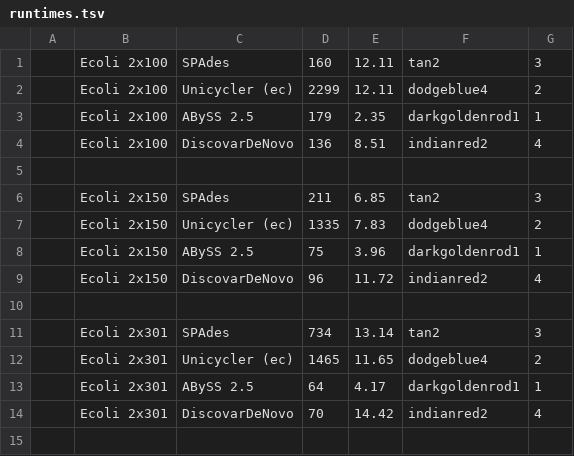
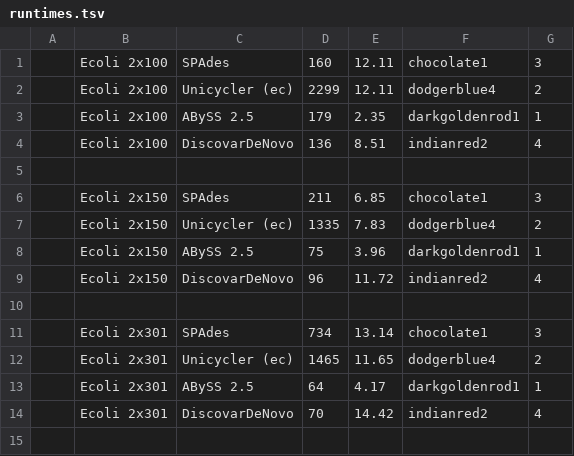
Before and after one commit to aafshinfard/scripts, a TSV file: temp/runtimes.tsv, drawn as a sheet; only a part is shown.

Commit message:
Update runtimes.tsv

```diff
--- a/temp/runtimes.tsv
+++ b/temp/runtimes.tsv
@@ -1,3 +1,3 @@
-| Ecoli 2x100| SPAdes         | 160 | 12.11 | tan2 | 3 |
-| Ecoli 2x100| Unicycler (ec) | 2299 | 12.11 | dodgeblue4 | 2 |
+| Ecoli 2x100| SPAdes         | 160 | 12.11 | chocolate1 | 3 |
+| Ecoli 2x100| Unicycler (ec) | 2299 | 12.11 | dodgerblue4 | 2 |
 | Ecoli 2x100| ABySS 2.5      | 179 | 2.35 | darkgoldenrod1 | 1 |
@@ -5,4 +5,4 @@
 
-| Ecoli 2x150| SPAdes         | 211 | 6.85 | tan2 | 3 |
-| Ecoli 2x150| Unicycler (ec) | 1335 | 7.83 | dodgeblue4 | 2 |
+| Ecoli 2x150| SPAdes         | 211 | 6.85 | chocolate1 | 3 |
+| Ecoli 2x150| Unicycler (ec) | 1335 | 7.83 | dodgerblue4 | 2 |
 | Ecoli 2x150| ABySS 2.5      | 75 | 3.96 | darkgoldenrod1 | 1 |
@@ -10,4 +10,4 @@
 
-| Ecoli 2x301| SPAdes         | 734 | 13.14 | tan2 | 3 |
-| Ecoli 2x301| Unicycler (ec) | 1465 | 11.65 | dodgeblue4 | 2 |
+| Ecoli 2x301| SPAdes         | 734 | 13.14 | chocolate1 | 3 |
+| Ecoli 2x301| Unicycler (ec) | 1465 | 11.65 | dodgerblue4 | 2 |
 | Ecoli 2x301| ABySS 2.5      | 64 | 4.17 | darkgoldenrod1 | 1 |
```
